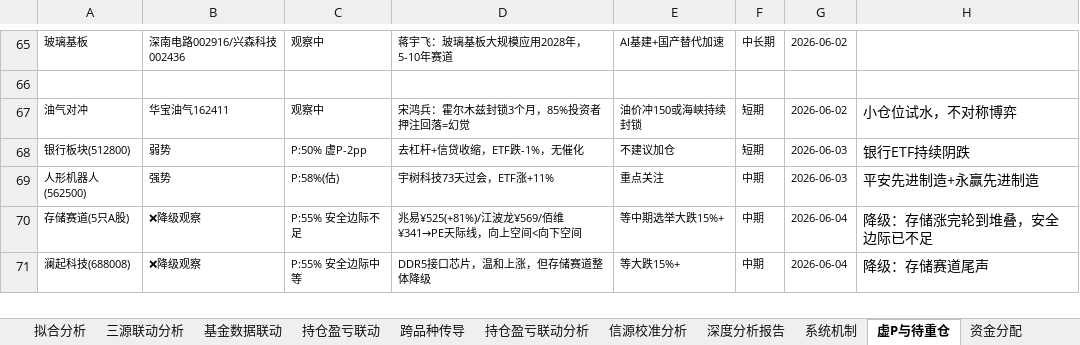
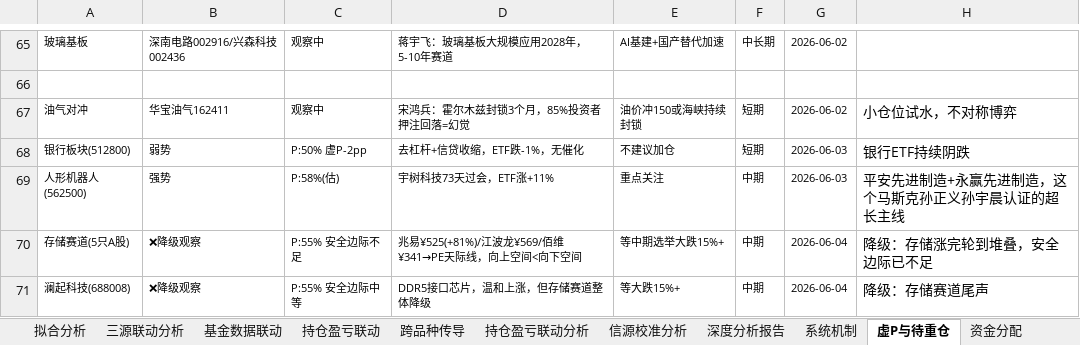
Before and after one commit to f840047663-bot/external-memory, an Excel workbook: 持仓贝叶斯跟踪.xlsx, sheet 虚P与待重仓, drawn as a sheet; only a part is shown, gaps mark what is left out; values as stored, in another font and other column widths than the file's, no borders; the diff names each change by its address in the sheet, - before the commit and + after, or states it on an @@ line.

```diff
--- a/持仓贝叶斯跟踪.xlsx (sheet 虚P与待重仓)
+++ b/持仓贝叶斯跟踪.xlsx (sheet 虚P与待重仓)
-H69: 平安先进制造+永赢先进制造
+H69: 平安先进制造+永赢先进制造，这个马斯克孙正义孙宇晨认证的超长主线
```
Also changed, not shown: sheet 系统机制, sheet 总看板, sheet 深度分析报告, sheet 资金分配, sheet Sheet2, sheet 三源联动分析, 1 more sheet, 1 other file.
